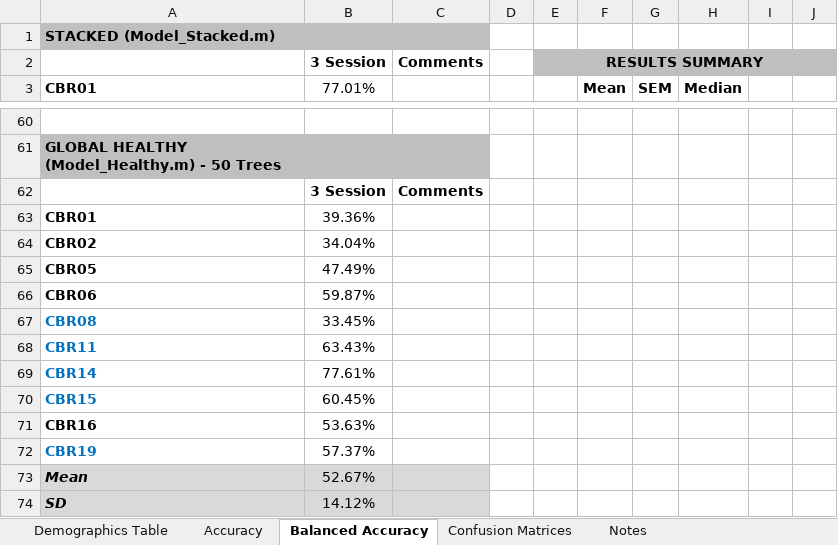
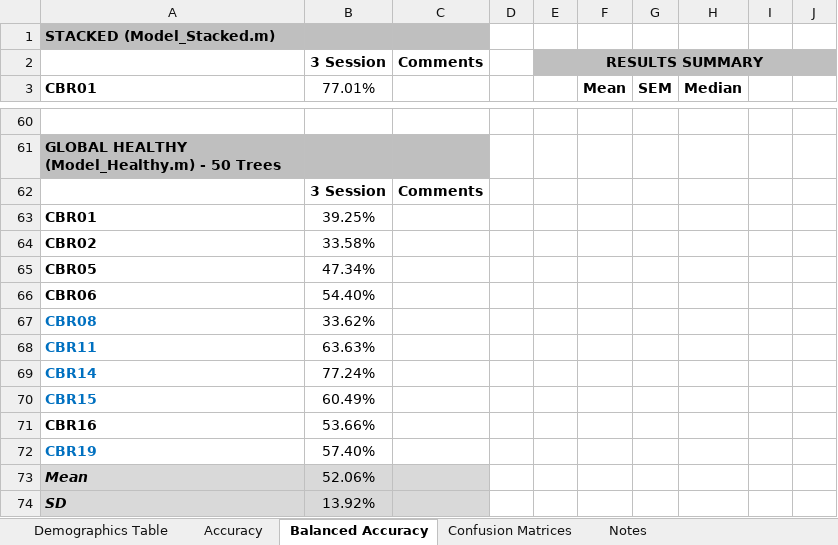
Before and after one commit to aakashng/SpeClass, an Excel workbook: Results.xlsx, sheet Balanced Accuracy, drawn as a sheet; only a part is shown, gaps mark what is left out; values as stored, in another font and other column widths than the file's, no borders; charts and pictures not drawn; the diff covers the shown part only; the diff names each change by its address in the sheet, - before the commit and + after, or states it on an @@ line.

```diff
--- a/Results.xlsx (sheet Balanced Accuracy)
+++ b/Results.xlsx (sheet Balanced Accuracy)
-B63 (77.01%): 39.36%
+B63 (77.01%): 39.25%
-B64 (77.01%): 34.04%
+B64 (77.01%): 33.58%
-B65 (77.01%): 47.49%
+B65 (77.01%): 47.34%
-B66 (77.01%): 59.87%
+B66 (77.01%): 54.40%
-B67 (77.01%): 33.45%
+B67 (77.01%): 33.62%
-B68 (77.01%): 63.43%
+B68 (77.01%): 63.63%
-B69 (77.01%): 77.61%
+B69 (77.01%): 77.24%
-B70 (77.01%): 60.45%
+B70 (77.01%): 60.49%
-B71 (77.01%): 53.63%
+B71 (77.01%): 53.66%
-B72 (77.01%): 57.37%
+B72 (77.01%): 57.40%
-B73 (77.01%): 52.67%
+B73 (77.01%): 52.06%
-B74 (77.01%): 14.12%
+B74 (77.01%): 13.92%
```
Also changed, not shown: 5 added rows, 5 removed rows, 72 edited cells and cell formats elsewhere in this sheet, charts or pictures, 6 other files.
